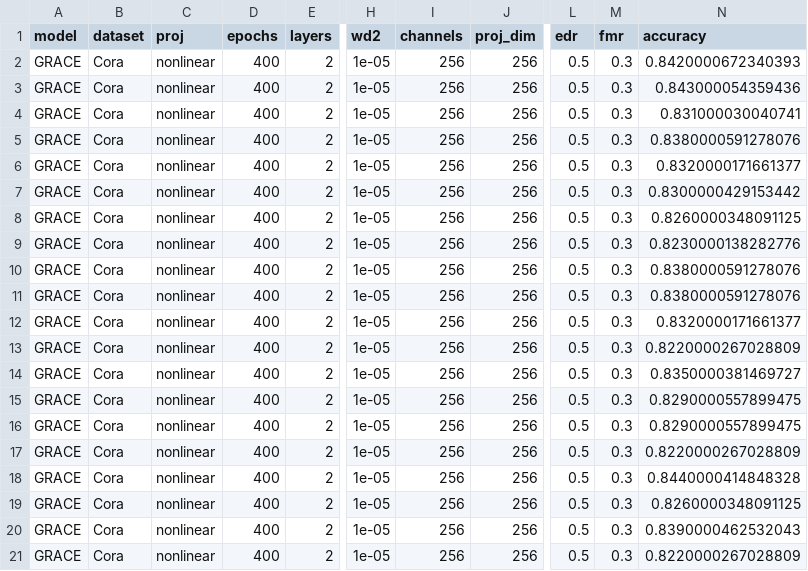
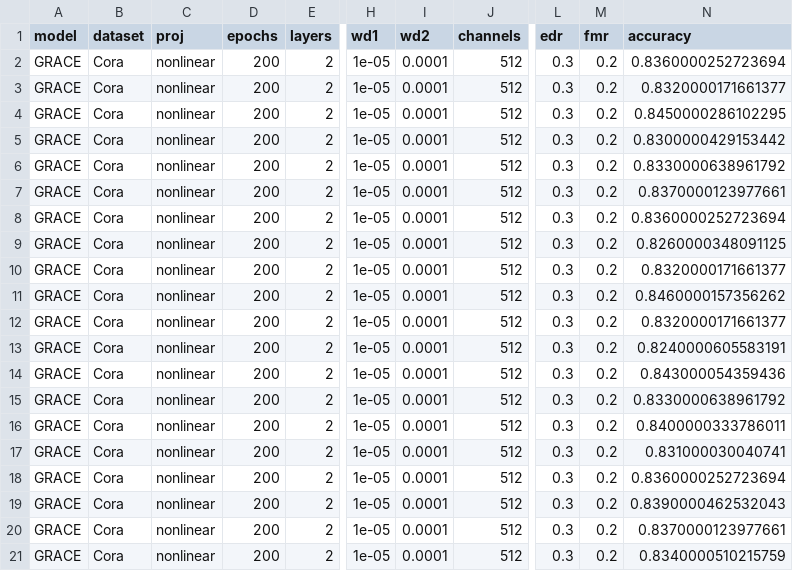
Before and after one commit to IlgeeHong/CLNR-working, a CSV file: GRACE/results/Final_accuracy_Cora_nonlinear.csv, drawn as a sheet; only a part is shown, gaps mark what is left out; removed rows and columns are numbered as before the commit, all else as after; the diff names each change by its address in the sheet, - before the commit and + after, or states it on an @@ line.

```diff
--- a/GRACE/results/Final_accuracy_Cora_nonlinear.csv
+++ b/GRACE/results/Final_accuracy_Cora_nonlinear.csv
+column I (wd2), rows 2-21: all 0.0001
-column J (proj_dim), rows 2-21: all 256
-H1: wd2
+H1: wd1
-D2:D21 (epochs): 400
+D2:D21 (epochs): 200
-J2:J21 (channels): 256
+J2:J21 (channels): 512
-L2:L21 (edr): 0.5
+L2:L21 (edr): 0.3
-M2:M21 (fmr): 0.3
+M2:M21 (fmr): 0.2
-N2 (accuracy): 0.8420000672340393
+N2 (accuracy): 0.8360000252723694
-N3 (accuracy): 0.843000054359436
+N3 (accuracy): 0.8320000171661377
-N4 (accuracy): 0.831000030040741
+N4 (accuracy): 0.8450000286102295
-N5 (accuracy): 0.8380000591278076
+N5 (accuracy): 0.8300000429153442
-N6 (accuracy): 0.8320000171661377
+N6 (accuracy): 0.8330000638961792
-N7 (accuracy): 0.8300000429153442
+N7 (accuracy): 0.8370000123977661
-N8 (accuracy): 0.8260000348091125
+N8 (accuracy): 0.8360000252723694
-N9 (accuracy): 0.8230000138282776
+N9 (accuracy): 0.8260000348091125
-N10 (accuracy): 0.8380000591278076
+N10 (accuracy): 0.8320000171661377
-N11 (accuracy): 0.8380000591278076
+N11 (accuracy): 0.8460000157356262
-N13 (accuracy): 0.8220000267028809
+N13 (accuracy): 0.8240000605583191
-N14 (accuracy): 0.8350000381469727
+N14 (accuracy): 0.843000054359436
-N15 (accuracy): 0.8290000557899475
+N15 (accuracy): 0.8330000638961792
-N16 (accuracy): 0.8290000557899475
+N16 (accuracy): 0.8400000333786011
-N17 (accuracy): 0.8220000267028809
+N17 (accuracy): 0.831000030040741
-N18 (accuracy): 0.8440000414848328
+N18 (accuracy): 0.8360000252723694
-N19 (accuracy): 0.8260000348091125
+N19 (accuracy): 0.8390000462532043
-N20 (accuracy): 0.8390000462532043
+N20 (accuracy): 0.8370000123977661
-N21 (accuracy): 0.8220000267028809
+N21 (accuracy): 0.8340000510215759
```
Also changed, not shown: GRACE/results/Final_accuracy_Cora_linear.csv, GRACE/results/Final_accuracy_Cora_nonlinear-hid.csv, 1 other file.
